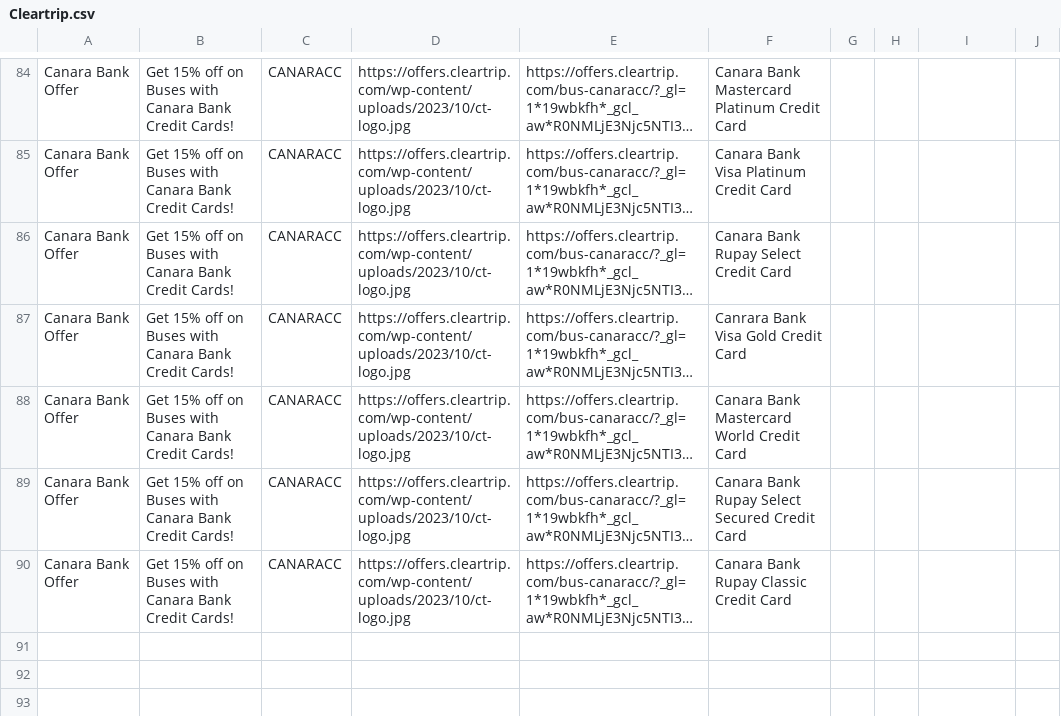
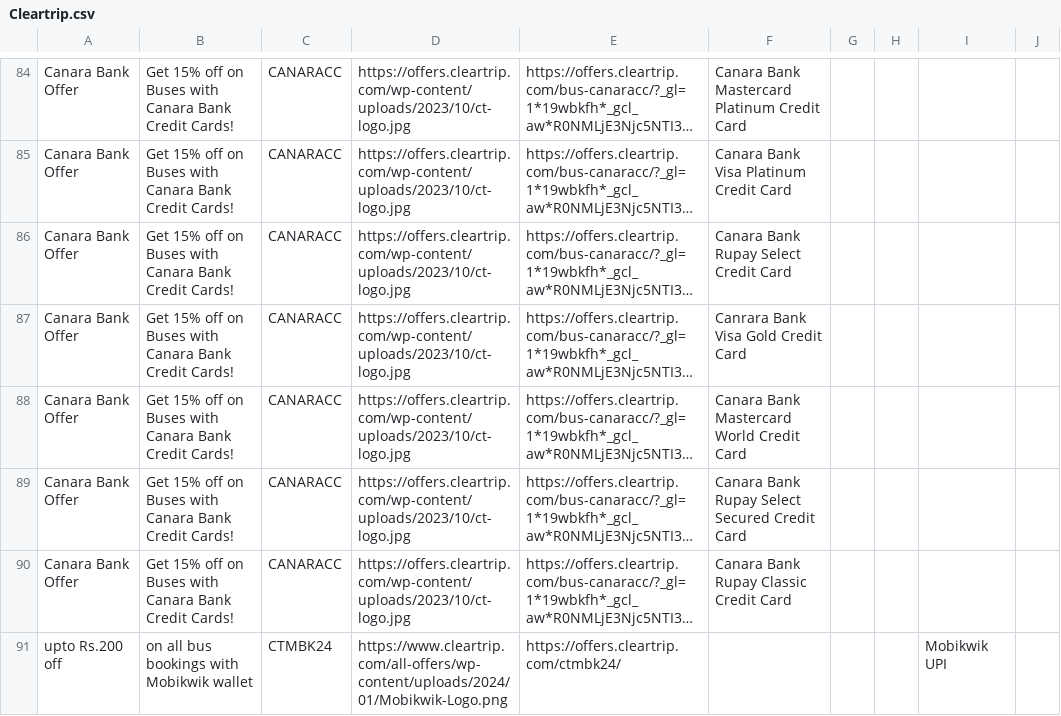
Before and after one commit to Myrupaya/bus-offers, a CSV file: public/Cleartrip.csv, drawn as a sheet; only a part is shown, gaps mark what is left out; long unchanged cells end in …; the diff names each change by its address in the sheet, - before the commit and + after, or states it on an @@ line.

```diff
--- a/public/Cleartrip.csv
+++ b/public/Cleartrip.csv
+row 91: upto Rs.200 off | on all bus bookings with Mobikwik wallet | CTMBK24 | https://www.cleartrip.com/all-offers/wp-content/uploads/2024/01/Mobikwik-Logo.png | https://offers.cleartrip.com/ctmbk24/ |  |  |  | Mobikwik UPI
```
Also changed, not shown: public/Abhibus.csv, public/Confirmtkt.csv, 3 other files.
